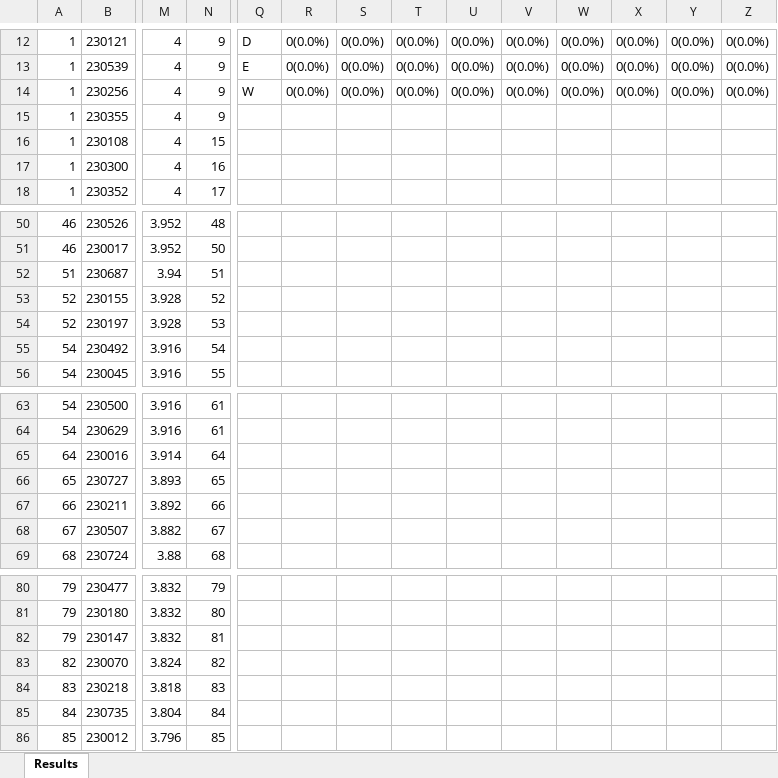
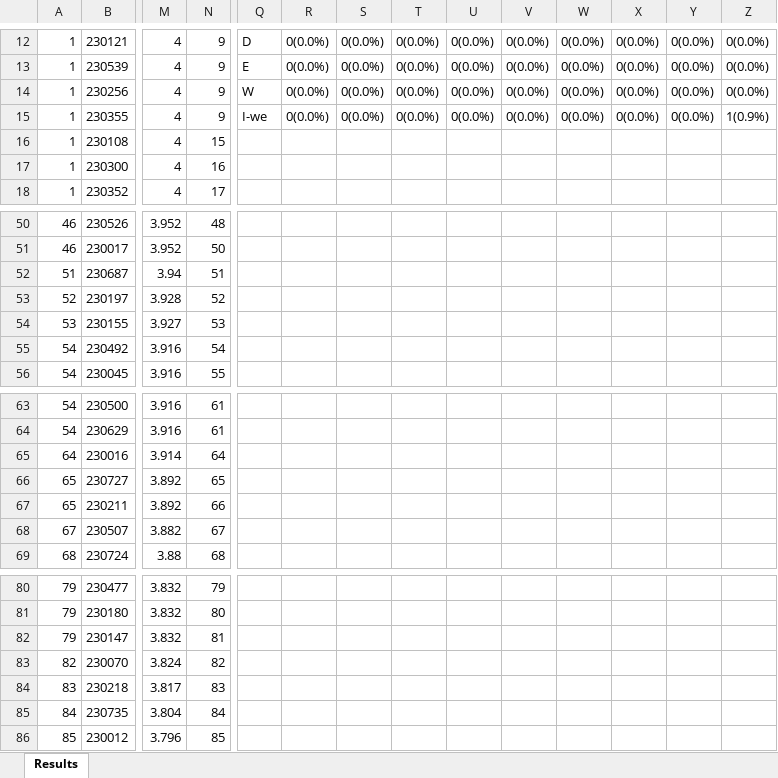
Before and after one commit to LGsekara1/CGPA-gen, an Excel workbook: output/Results - sem2 (Extended).xlsx, sheet Results, drawn as a sheet; only a part is shown, gaps mark what is left out; values as stored, in another font and other column widths than the file's, no borders; removed rows and columns are numbered as before the commit, all else as after; rows hold the shown columns only; the diff covers the shown part only; the diff names each change by its address in the sheet, - before the commit and + after, or states it on an @@ line.

```diff
--- a/output/Results - sem2 (Extended).xlsx (sheet Results)
+++ b/output/Results - sem2 (Extended).xlsx (sheet Results)
-Q15: (empty)
+Q15: I-we
-R15: (empty)
+R15: 0(0.0%)
-S15: (empty)
+S15: 0(0.0%)
-T15: (empty)
+T15: 0(0.0%)
-U15: (empty)
+U15: 0(0.0%)
-V15: (empty)
+V15: 0(0.0%)
-W15: (empty)
+W15: 0(0.0%)
-X15: (empty)
+X15: 0(0.0%)
-Y15: (empty)
+Y15: 0(0.0%)
-Z15: (empty)
+Z15: 1(0.9%)
-row 53: 52 | 230155 | 3.928 | 52
-N53: 53
+N53: 52
+row 54: 53 | 230155 | 3.927 | 53
-M66: 3.893
+M66: 3.892
-A67: 66
+A67: 65
-M84: 3.818
+M84: 3.817
```
Also changed, not shown: 2 added rows, 2 removed rows and 25 edited cells elsewhere in this sheet, output/CGPA_Results.xlsx, output/Results - sem1 (Extended).xlsx, 7 other files.
